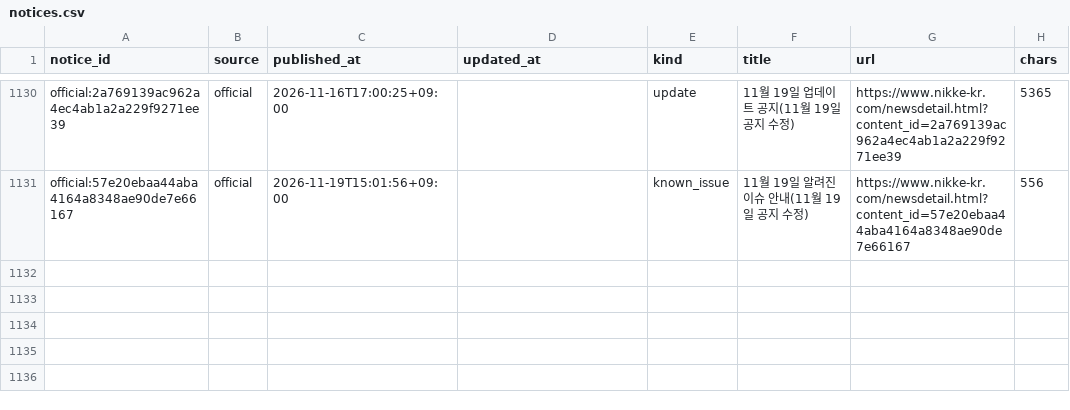
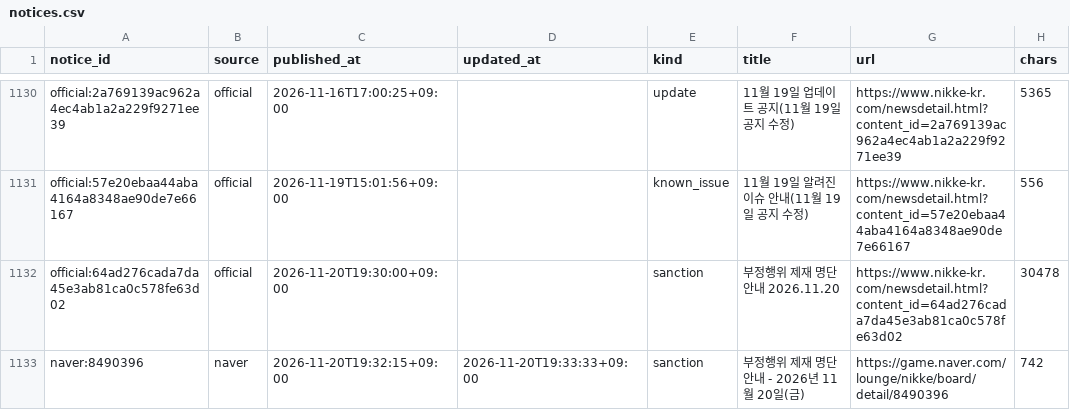
Before and after one commit to Jgaram/nikke-analysis, a CSV file: data/processed/notices.csv, drawn as a sheet; only a part is shown, gaps mark what is left out; the diff names each change by its address in the sheet, - before the commit and + after, or states it on an @@ line.

```diff
--- a/data/processed/notices.csv
+++ b/data/processed/notices.csv
+row 1132: official:64ad276cada7da45e3ab81ca0c578fe63d02 | official | 2026-11-20T19:30:00+09:00 |  | sanction | 부정행위 제재 명단 안내 2026.11.20 | https://www.nikke-kr.com/newsdetail.html?content_id=64ad276cada7da45e3ab81ca0c578fe63d02 | 30478
+row 1133: naver:8490396 | naver | 2026-11-20T19:32:15+09:00 | 2026-11-20T19:33:33+09:00 | sanction | 부정행위 제재 명단 안내 - 2026년 11월 20일(금) | https://game.naver.com/lounge/nikke/board/detail/8490396 | 742
```
Also changed, not shown: data/processed/banners.csv, data/processed/roster.csv, 25 other files.
